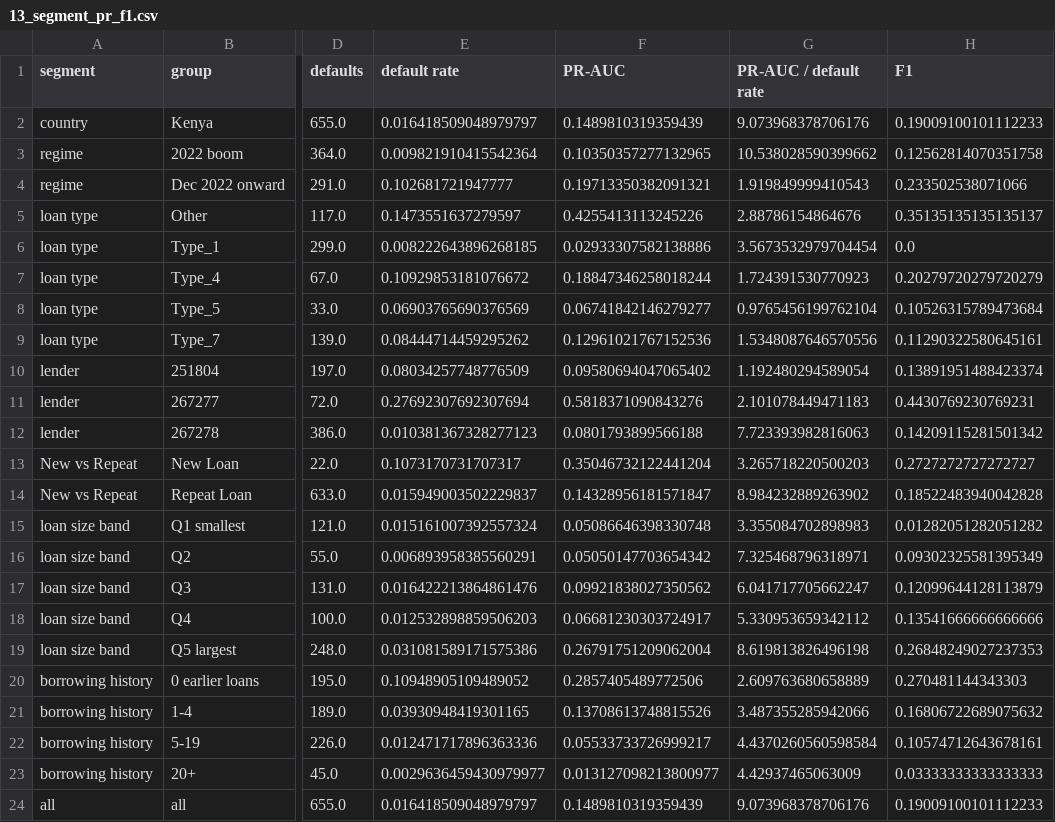
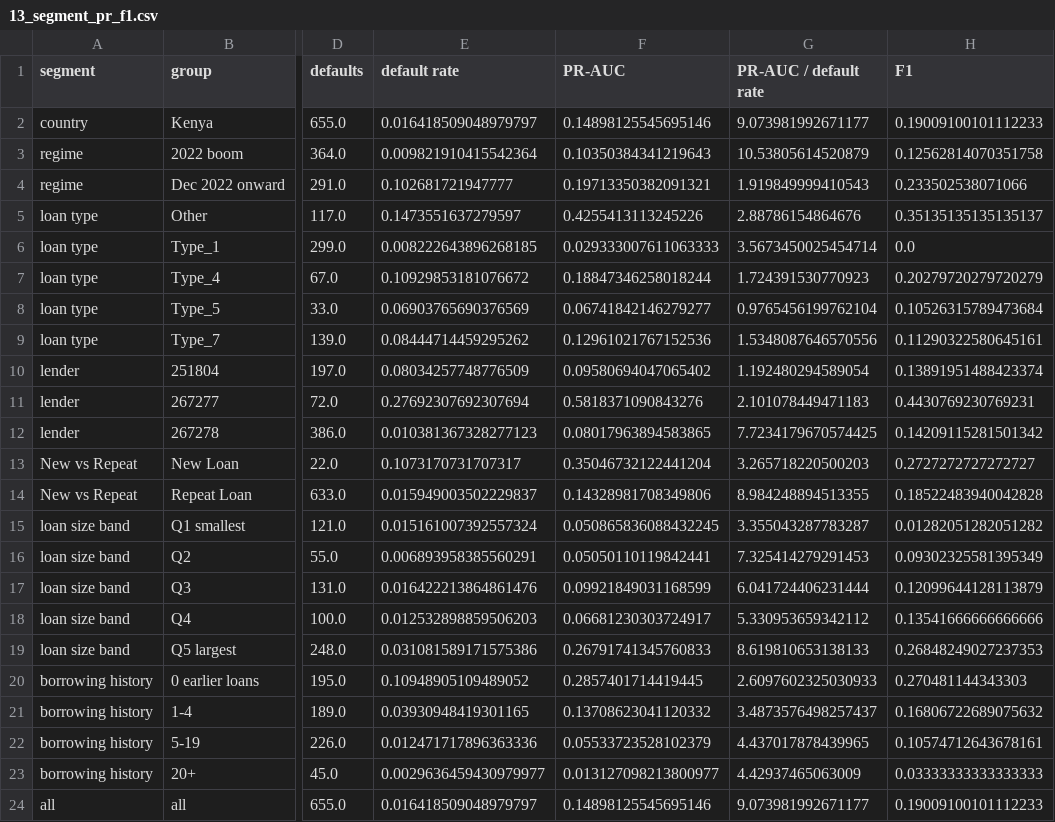
Before and after one commit to ASU-MICS-2028/mle-group-3-prosit-2, a CSV file: reports/13_segment_pr_f1.csv, drawn as a sheet; only a part is shown, gaps mark what is left out; the diff names each change by its address in the sheet, - before the commit and + after, or states it on an @@ line.

```diff
--- a/reports/13_segment_pr_f1.csv
+++ b/reports/13_segment_pr_f1.csv
-F2 (PR-AUC): 0.1489810319359439
+F2 (PR-AUC): 0.14898125545695146
-G2 (PR-AUC / default rate): 9.073968378706176
+G2 (PR-AUC / default rate): 9.073981992671177
-F3 (PR-AUC): 0.10350357277132965
+F3 (PR-AUC): 0.10350384341219643
-G3 (PR-AUC / default rate): 10.538028590399662
+G3 (PR-AUC / default rate): 10.53805614520879
-F6 (PR-AUC): 0.02933307582138886
+F6 (PR-AUC): 0.029333007611063333
-G6 (PR-AUC / default rate): 3.5673532979704454
+G6 (PR-AUC / default rate): 3.5673450025454714
-F12 (PR-AUC): 0.0801793899566188
+F12 (PR-AUC): 0.08017963894583865
-G12 (PR-AUC / default rate): 7.723393982816063
+G12 (PR-AUC / default rate): 7.7234179670574425
-F14 (PR-AUC): 0.14328956181571847
+F14 (PR-AUC): 0.14328981708349806
-G14 (PR-AUC / default rate): 8.984232889263902
+G14 (PR-AUC / default rate): 8.984248894513355
-F15 (PR-AUC): 0.05086646398330748
+F15 (PR-AUC): 0.050865836088432245
-G15 (PR-AUC / default rate): 3.355084702898983
+G15 (PR-AUC / default rate): 3.355043287783287
-F16 (PR-AUC): 0.05050147703654342
+F16 (PR-AUC): 0.05050110119842441
-G16 (PR-AUC / default rate): 7.325468796318971
+G16 (PR-AUC / default rate): 7.325414279291453
-F17 (PR-AUC): 0.09921838027350562
+F17 (PR-AUC): 0.09921849031168599
-G17 (PR-AUC / default rate): 6.041717705662247
+G17 (PR-AUC / default rate): 6.041724406231444
-F19 (PR-AUC): 0.26791751209062004
+F19 (PR-AUC): 0.26791741345760833
-G19 (PR-AUC / default rate): 8.619813826496198
+G19 (PR-AUC / default rate): 8.619810653138133
-F20 (PR-AUC): 0.2857405489772506
+F20 (PR-AUC): 0.2857401714419445
-G20 (PR-AUC / default rate): 2.609763680658889
+G20 (PR-AUC / default rate): 2.6097602325030933
-F21 (PR-AUC): 0.13708613748815526
+F21 (PR-AUC): 0.13708623041120332
-G21 (PR-AUC / default rate): 3.487355285942066
+G21 (PR-AUC / default rate): 3.4873576498257437
-F22 (PR-AUC): 0.05533733726999217
+F22 (PR-AUC): 0.05533723528102379
-G22 (PR-AUC / default rate): 4.4370260560598584
+G22 (PR-AUC / default rate): 4.437017878439965
-F24 (PR-AUC): 0.1489810319359439
+F24 (PR-AUC): 0.14898125545695146
-G24 (PR-AUC / default rate): 9.073968378706176
+G24 (PR-AUC / default rate): 9.073981992671177
```
Also changed, not shown: 13 other files.
